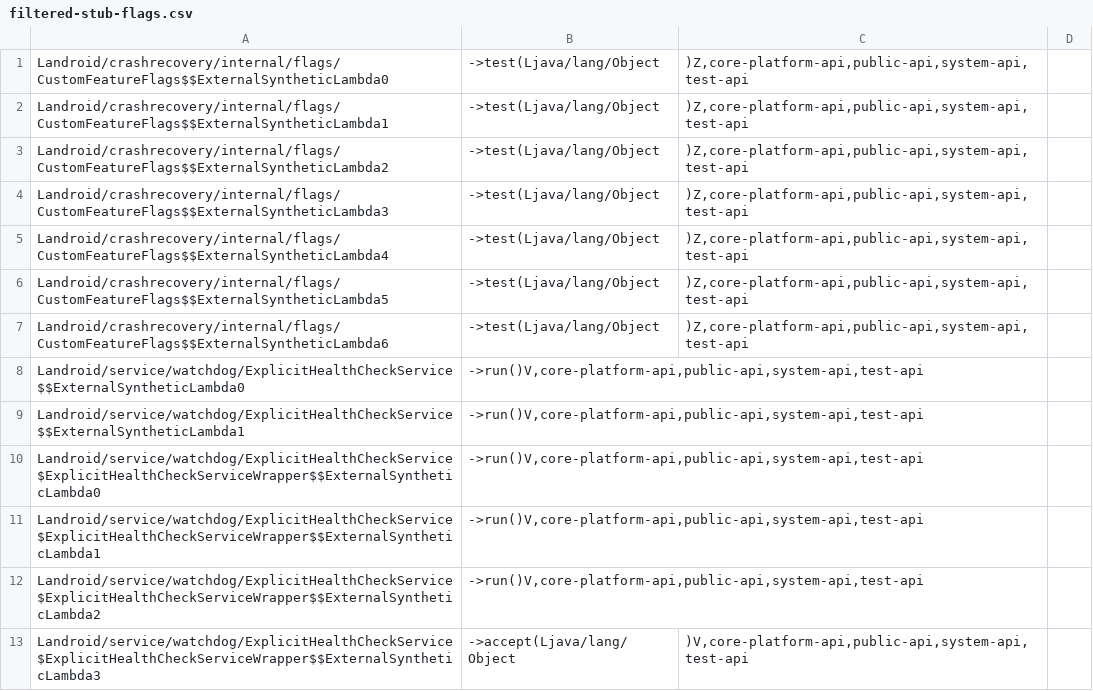
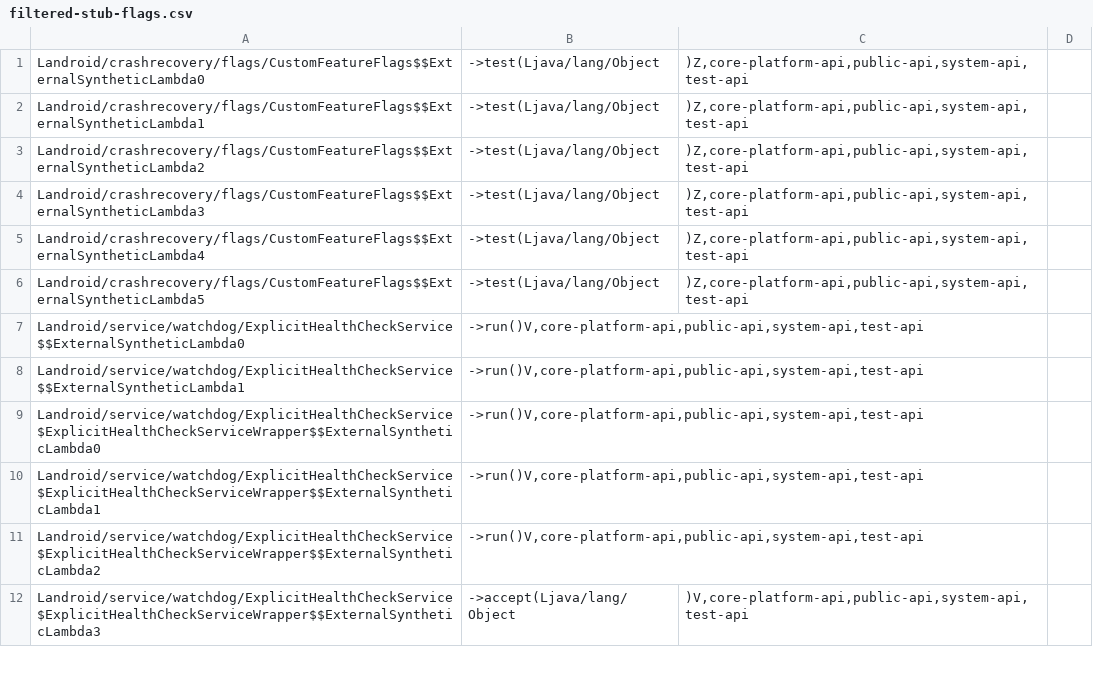
Before and after one commit to CodeLinaro-mirror/la_platform_prebuilts_module_sdk_CrashRecovery, a CSV file: current/hiddenapi/filtered-stub-flags.csv, drawn as a sheet; only a part is shown.

```diff
--- a/current/hiddenapi/filtered-stub-flags.csv
+++ b/current/hiddenapi/filtered-stub-flags.csv
@@ -1,8 +1,7 @@
-Landroid/crashrecovery/internal/flags/CustomFeatureFlags$$ExternalSyntheticLambda0;->test(Ljava/lang/Object;)Z,core-platform-api,public-api,system-api,test-api
-Landroid/crashrecovery/internal/flags/CustomFeatureFlags$$ExternalSyntheticLambda1;->test(Ljava/lang/Object;)Z,core-platform-api,public-api,system-api,test-api
-Landroid/crashrecovery/internal/flags/CustomFeatureFlags$$ExternalSyntheticLambda2;->test(Ljava/lang/Object;)Z,core-platform-api,public-api,system-api,test-api
-Landroid/crashrecovery/internal/flags/CustomFeatureFlags$$ExternalSyntheticLambda3;->test(Ljava/lang/Object;)Z,core-platform-api,public-api,system-api,test-api
-Landroid/crashrecovery/internal/flags/CustomFeatureFlags$$ExternalSyntheticLambda4;->test(Ljava/lang/Object;)Z,core-platform-api,public-api,system-api,test-api
-Landroid/crashrecovery/internal/flags/CustomFeatureFlags$$ExternalSyntheticLambda5;->test(Ljava/lang/Object;)Z,core-platform-api,public-api,system-api,test-api
-Landroid/crashrecovery/internal/flags/CustomFeatureFlags$$ExternalSyntheticLambda6;->test(Ljava/lang/Object;)Z,core-platform-api,public-api,system-api,test-api
+Landroid/crashrecovery/flags/CustomFeatureFlags$$ExternalSyntheticLambda0;->test(Ljava/lang/Object;)Z,core-platform-api,public-api,system-api,test-api
+Landroid/crashrecovery/flags/CustomFeatureFlags$$ExternalSyntheticLambda1;->test(Ljava/lang/Object;)Z,core-platform-api,public-api,system-api,test-api
+Landroid/crashrecovery/flags/CustomFeatureFlags$$ExternalSyntheticLambda2;->test(Ljava/lang/Object;)Z,core-platform-api,public-api,system-api,test-api
+Landroid/crashrecovery/flags/CustomFeatureFlags$$ExternalSyntheticLambda3;->test(Ljava/lang/Object;)Z,core-platform-api,public-api,system-api,test-api
+Landroid/crashrecovery/flags/CustomFeatureFlags$$ExternalSyntheticLambda4;->test(Ljava/lang/Object;)Z,core-platform-api,public-api,system-api,test-api
+Landroid/crashrecovery/flags/CustomFeatureFlags$$ExternalSyntheticLambda5;->test(Ljava/lang/Object;)Z,core-platform-api,public-api,system-api,test-api
 Landroid/service/watchdog/ExplicitHealthCheckService$$ExternalSyntheticLambda0;->run()V,core-platform-api,public-api,system-api,test-api
```
Also changed, not shown: current/hiddenapi/filtered-flags.csv, current/hiddenapi/signature-patterns.csv, 7 other files.
